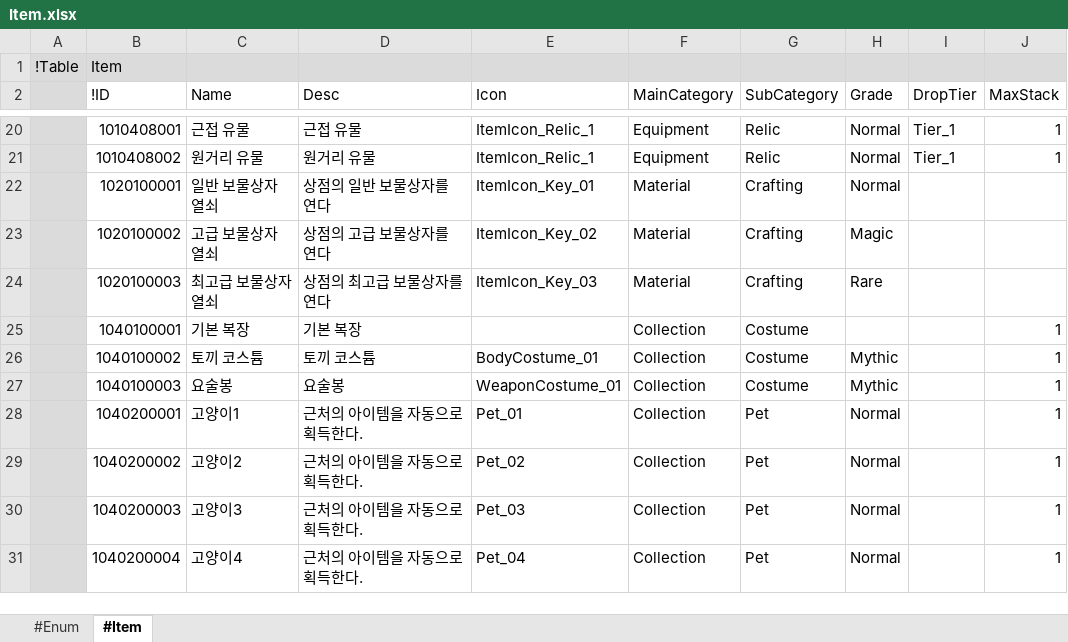
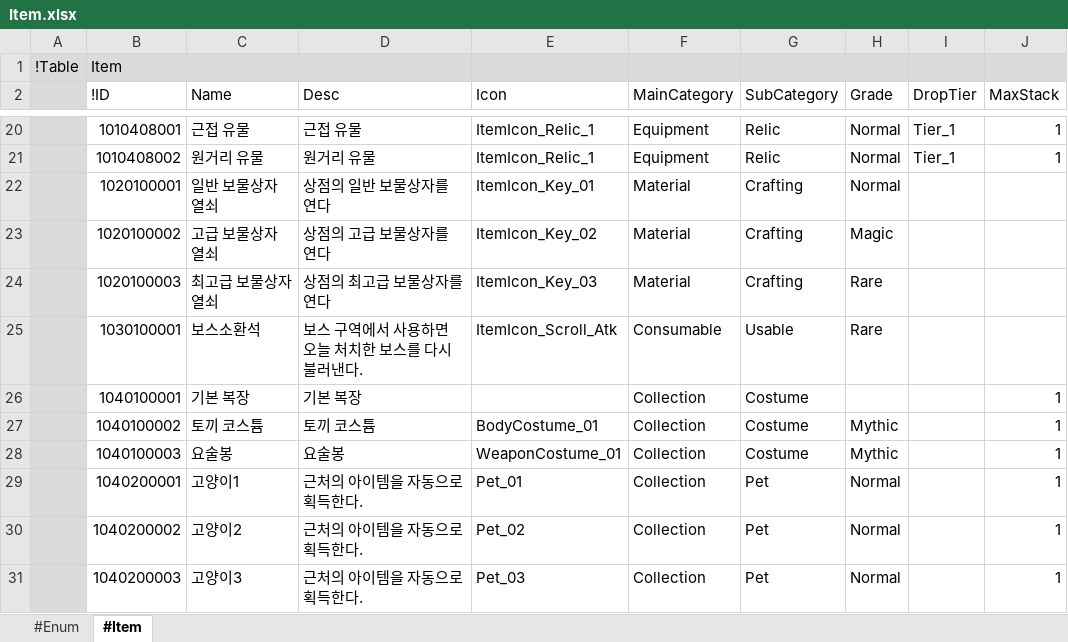
Before and after one commit to electro8836/ProjectOne, an Excel workbook: Shared/XLS/Item.xlsx, sheet #Item, drawn as a sheet; only a part is shown, gaps mark what is left out; the shorter side is filled out with more unchanged rows; values as stored, in another font and other column widths than the file's, no borders; the diff names each change by its address in the sheet, - before the commit and + after, or states it on an @@ line.

```diff
--- a/Shared/XLS/Item.xlsx (sheet #Item)
+++ b/Shared/XLS/Item.xlsx (sheet #Item)
+row 25:  | 1030100001 | 보스소환석 | 보스 구역에서 사용하면 오늘 처치한 보스를 다시 불러낸다. | ItemIcon_Scroll_Atk | Consumable | Usable | Rare
```
Also changed, not shown: Shared/XLS/Consumable.xlsx, Shared/XLS/Monster.xlsx, 24 other files.
